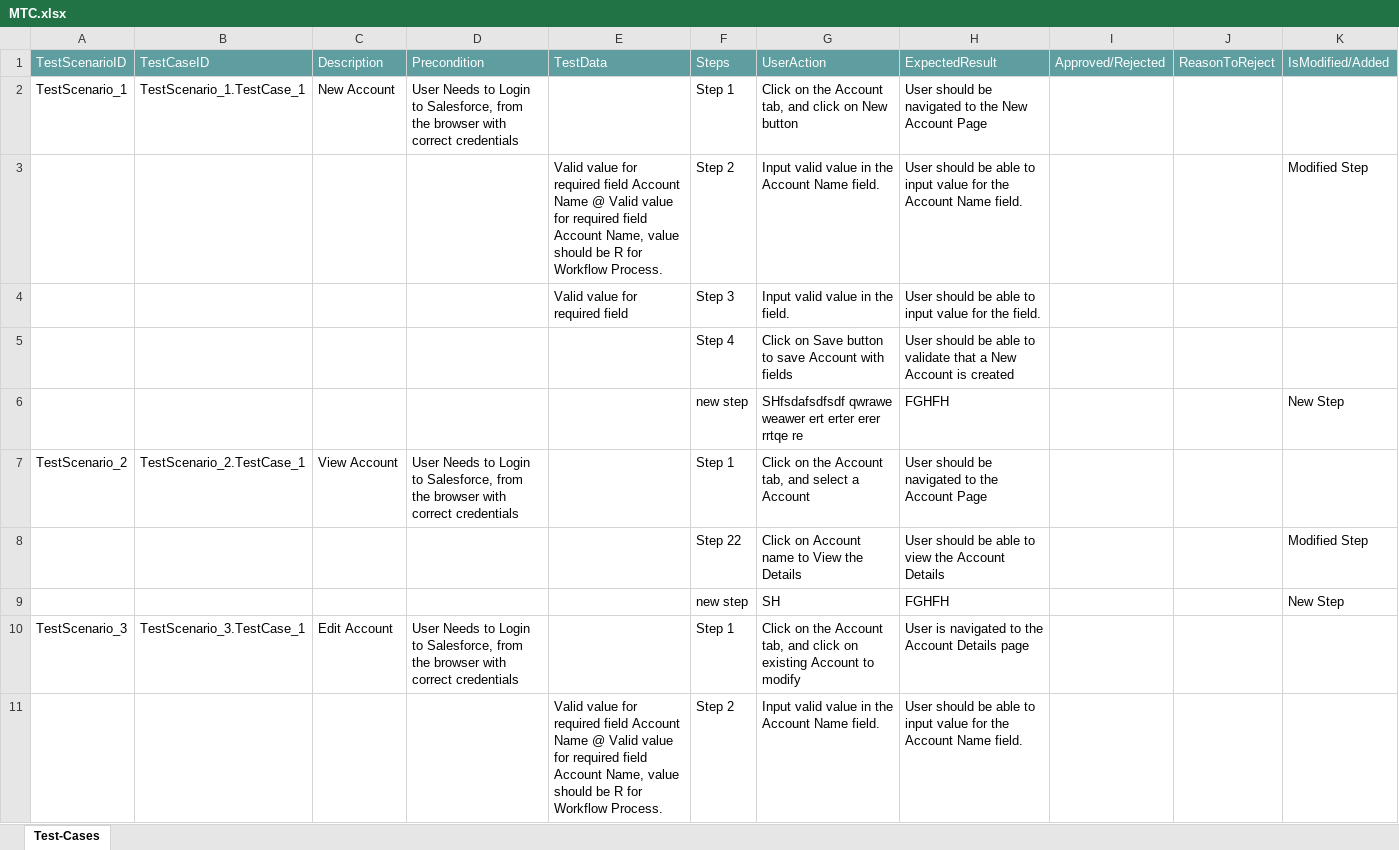
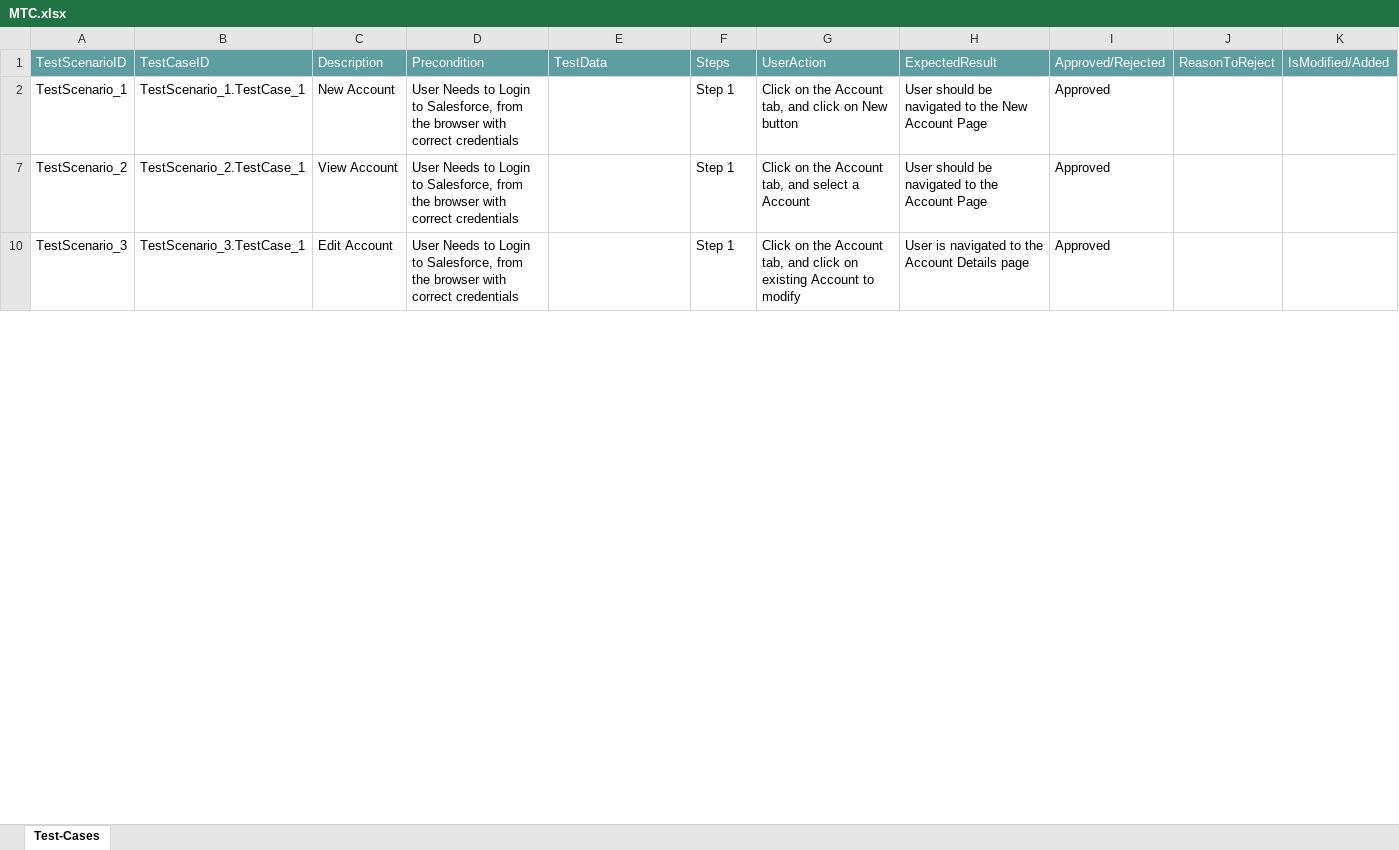
Before and after one commit to ShaikMohamedIrfan/newCreatie, an Excel workbook: MTC.xlsx, sheet Test-Cases, drawn as a sheet; only a part is shown; values as stored, in another font and other column widths than the file's, no borders; table styles not drawn; the diff covers the shown part only; the diff names each change by its address in the sheet, - before the commit and + after, or states it on an @@ line.

Commit message:
Add files via upload

```diff
--- a/MTC.xlsx (sheet Test-Cases)
+++ b/MTC.xlsx (sheet Test-Cases)
-I2: (empty)
+I2: Approved
@@ row 3 hidden:  |  |  |  | Valid value for required field Account Name @ Valid value for required field Account Name, value should be R for Workflow Process. | Step 2 | Input valid value in the Account Name field. | User should be able to input value for the Account Name field. |  |  | Modified Step @@
@@ row 4 hidden:  |  |  |  | Valid value for required field | Step 3 | Input valid value in the field. | User should be able to input value for the field. @@
@@ row 5 hidden:  |  |  |  |  | Step 4 | Click on Save button to save Account with fields | User should be able to validate that a New Account is created @@
@@ row 6 hidden:  |  |  |  |  | new step | SHfsdafsdfsdf qwrawe weawer ert erter erer rrtqe re | FGHFH |  |  | New Step @@
-I7: (empty)
+I7: Approved
@@ row 8 hidden:  |  |  |  |  | Step 22 | Click on Account name to View the Details | User should be able to view the Account Details |  |  | Modified Step @@
@@ row 9 hidden:  |  |  |  |  | new step | SH | FGHFH |  |  | New Step @@
-I10: (empty)
+I10: Approved
@@ row 11 hidden:  |  |  |  | Valid value for required field Account Name @ Valid value for required field Account Name, value should be R for Workflow Process. | Step 2 | Input valid value in the Account Name field. | User should be able to input value for the Account Name field. @@
```
Also changed, not shown: 14 hidden or unhidden rows and 5 edited cells elsewhere in this sheet.
